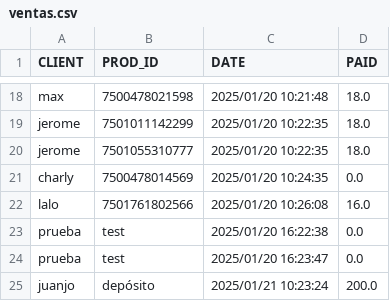
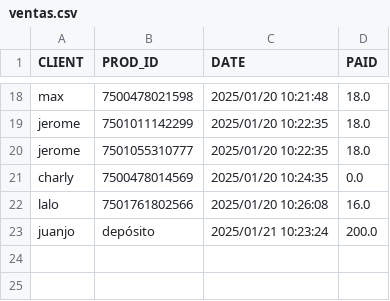
Before and after one commit to DiegoRdz99/VENTAS, a CSV file: ventas.csv, drawn as a sheet; only a part is shown, gaps mark what is left out; the diff names each change by its address in the sheet, - before the commit and + after, or states it on an @@ line.

```diff
--- a/ventas.csv
+++ b/ventas.csv
-row 23: prueba | test | 2025/01/20 16:22:38 | 0.0
-row 24: prueba | test | 2025/01/20 16:23:47 | 0.0
```
Also changed, not shown: 8 other files.
